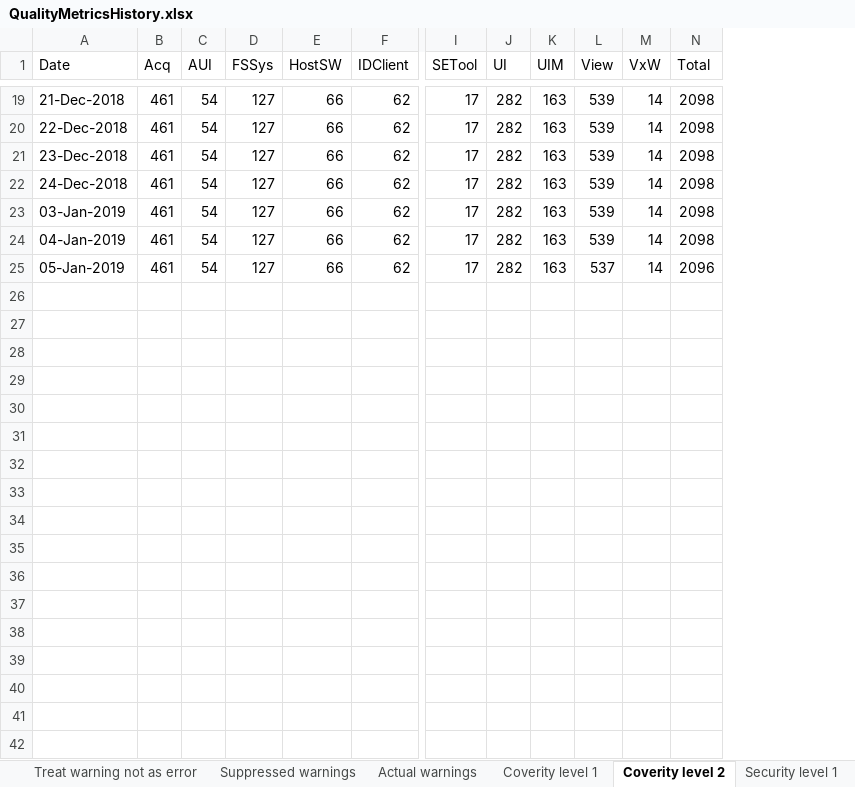
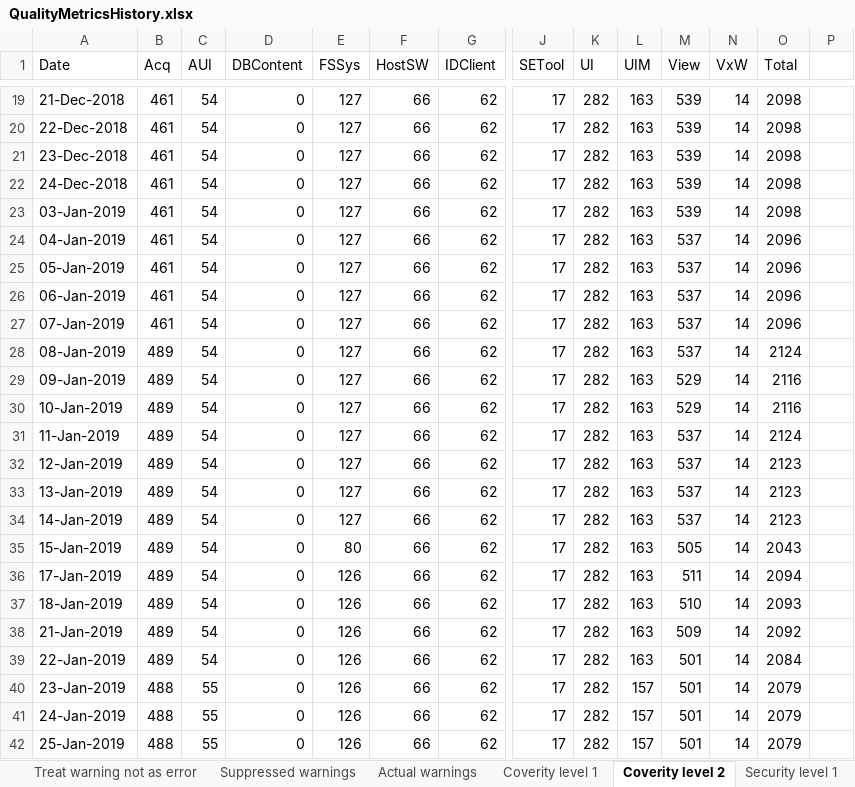
Before and after one commit to amrvermahzb/BuildStatusDashBoard, an Excel workbook: QualityImprovementMonitor/QualityMetricsHistory.xlsx, sheet Coverity level 2, drawn as a sheet; only a part is shown, gaps mark what is left out; values as stored, in another font and other column widths than the file's, no borders; addresses are those after the commit; rows hold the shown columns only; the diff covers the shown part only; the diff names each change by its address in the sheet, - before the commit and + after, or states it on an @@ line.

```diff
--- a/QualityImprovementMonitor/QualityMetricsHistory.xlsx (sheet Coverity level 2)
+++ b/QualityImprovementMonitor/QualityMetricsHistory.xlsx (sheet Coverity level 2)
+column D (DBContent), rows 19-25: all 0
+column P, empty
-M24 (View): 539
+M24 (View): 537
-O24 (Total): 2098
+O24 (Total): 2096
+row 26: 06-Jan-2019 | 461 | 54 | 0 | 127 | 66 | 62 | 17 | 282 | 163 | 537 | 14 | 2096
+row 27: 07-Jan-2019 | 461 | 54 | 0 | 127 | 66 | 62 | 17 | 282 | 163 | 537 | 14 | 2096
+row 28: 08-Jan-2019 | 489 | 54 | 0 | 127 | 66 | 62 | 17 | 282 | 163 | 537 | 14 | 2124
+row 29: 09-Jan-2019 | 489 | 54 | 0 | 127 | 66 | 62 | 17 | 282 | 163 | 529 | 14 | 2116
+row 30: 10-Jan-2019 | 489 | 54 | 0 | 127 | 66 | 62 | 17 | 282 | 163 | 529 | 14 | 2116
+row 31: 11-Jan-2019 | 489 | 54 | 0 | 127 | 66 | 62 | 17 | 282 | 163 | 537 | 14 | 2124
+row 32: 12-Jan-2019 | 489 | 54 | 0 | 127 | 66 | 62 | 17 | 282 | 163 | 537 | 14 | 2123
+row 33: 13-Jan-2019 | 489 | 54 | 0 | 127 | 66 | 62 | 17 | 282 | 163 | 537 | 14 | 2123
+row 34: 14-Jan-2019 | 489 | 54 | 0 | 127 | 66 | 62 | 17 | 282 | 163 | 537 | 14 | 2123
+row 35: 15-Jan-2019 | 489 | 54 | 0 | 80 | 66 | 62 | 17 | 282 | 163 | 505 | 14 | 2043
+row 36: 17-Jan-2019 | 489 | 54 | 0 | 126 | 66 | 62 | 17 | 282 | 163 | 511 | 14 | 2094
+row 37: 18-Jan-2019 | 489 | 54 | 0 | 126 | 66 | 62 | 17 | 282 | 163 | 510 | 14 | 2093
+row 38: 21-Jan-2019 | 489 | 54 | 0 | 126 | 66 | 62 | 17 | 282 | 163 | 509 | 14 | 2092
+row 39: 22-Jan-2019 | 489 | 54 | 0 | 126 | 66 | 62 | 17 | 282 | 163 | 501 | 14 | 2084
+row 40: 23-Jan-2019 | 488 | 55 | 0 | 126 | 66 | 62 | 17 | 282 | 157 | 501 | 14 | 2079
+row 41: 24-Jan-2019 | 488 | 55 | 0 | 126 | 66 | 62 | 17 | 282 | 157 | 501 | 14 | 2079
+row 42: 25-Jan-2019 | 488 | 55 | 0 | 126 | 66 | 62 | 17 | 282 | 157 | 501 | 14 | 2079
```
Also changed, not shown: 50 added rows elsewhere in this sheet, sheet Coverity level 1, sheet Wrong warning level, sheet Suppressed warnings, sheet Treat warning not as error, sheet Security level 2, sheet Security level 1, 1 more sheet.
